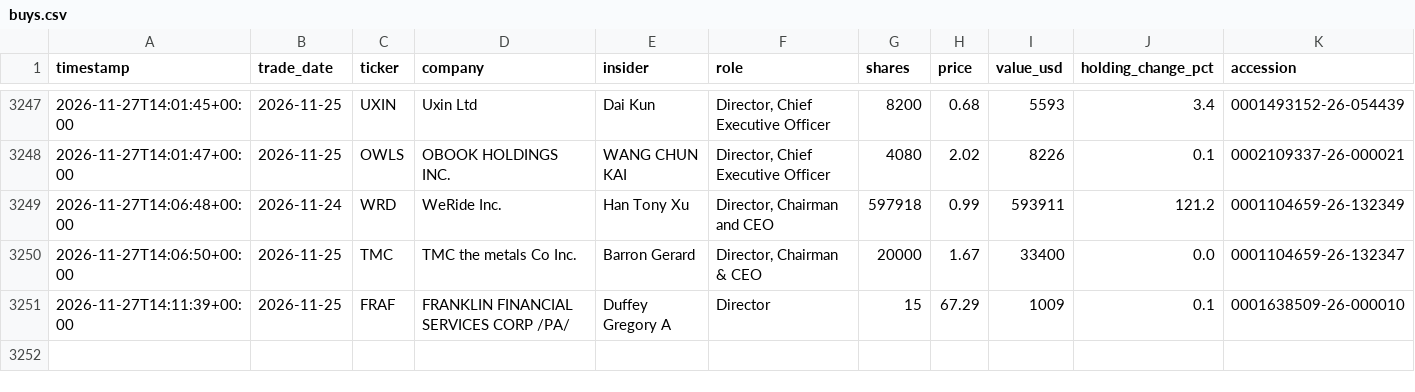
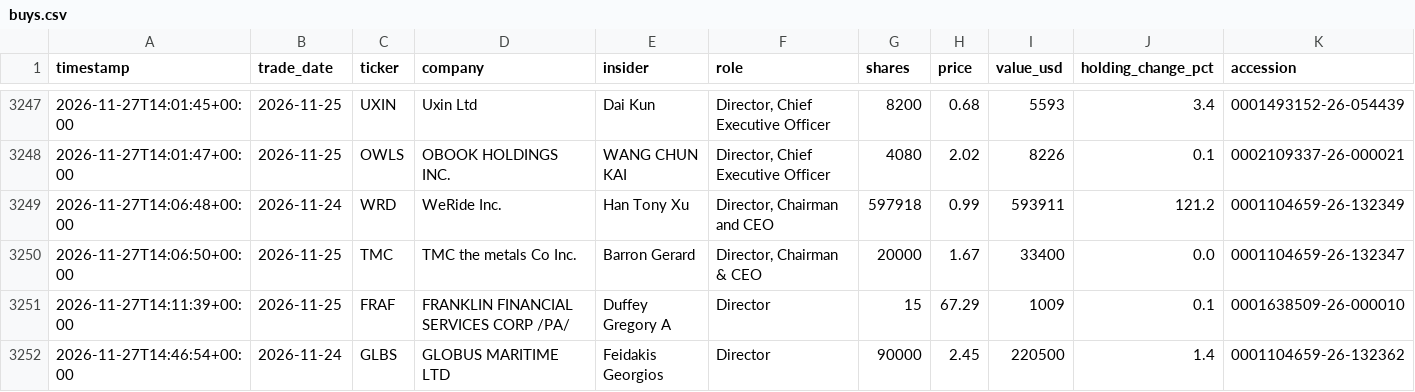
Before and after one commit to kiianwanted-byte/filings-monitor, a CSV file: data/buys.csv, drawn as a sheet; only a part is shown, gaps mark what is left out.

```diff
--- a/data/buys.csv
+++ b/data/buys.csv
@@ -3251 +3251,2 @@ timestamp,trade_date,ticker,company,insider,role,shares,price,value_usd,holding_
 2026-11-27T14:11:39+00:00,2026-11-25,FRAF,FRANKLIN FINANCIAL SERVICES CORP /PA/,Duffey Gregory A,Director,15,67.29,1009,0.1,0001638509-26-000010
+2026-11-27T14:46:54+00:00,2026-11-24,GLBS,GLOBUS MARITIME LTD,Feidakis Georgios,Director,90000,2.45,220500,1.4,0001104659-26-132362
```
Also changed, not shown: 3 other files.
